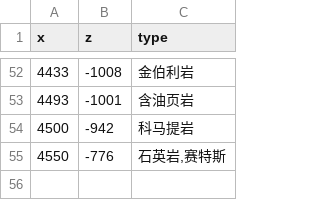
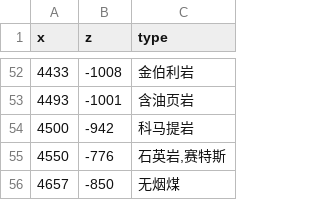
Before and after one commit to indoorsNB/Ores, a CSV file: ore.csv, drawn as a sheet; only a part is shown, gaps mark what is left out; the diff names each change by its address in the sheet, - before the commit and + after, or states it on an @@ line.

Commit message:
Update ore.csv

```diff
--- a/ore.csv
+++ b/ore.csv
+row 56: 4657 | -850 | 无烟煤
```
